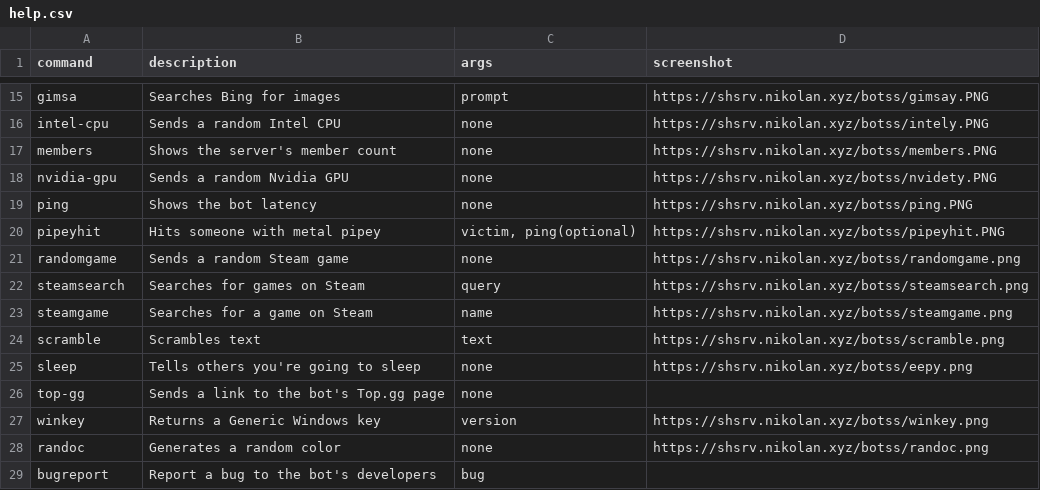
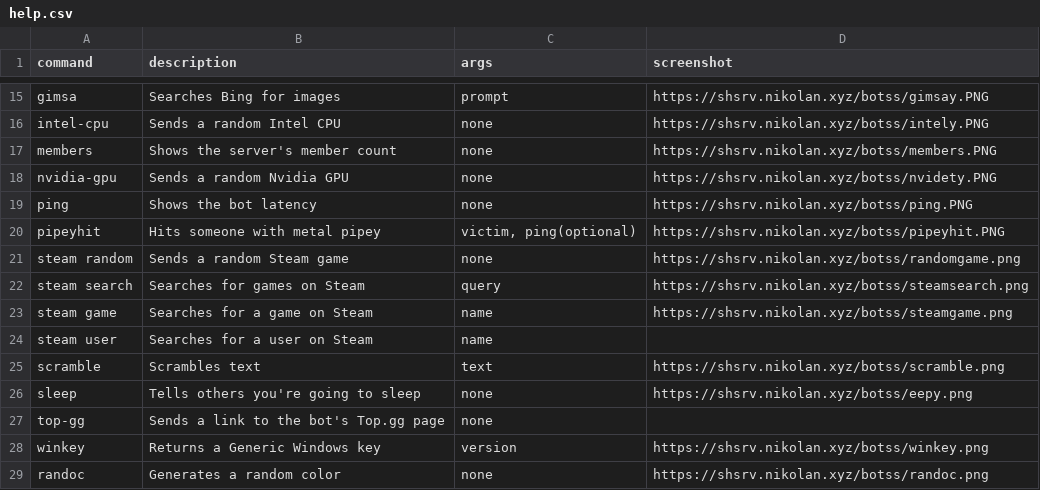
Before and after one commit to nikolan123/nikolans-robot-rewrite, a CSV file: data/help.csv, drawn as a sheet; only a part is shown, gaps mark what is left out; the shorter side is filled out with more unchanged rows.

Commit message:
/cpu improvements and updated help

```diff
--- a/data/help.csv
+++ b/data/help.csv
@@ -20,5 +20,6 @@
 "pipeyhit","Hits someone with metal pipey","victim, ping(optional)","https://shsrv.nikolan.xyz/botss/pipeyhit.PNG"
-"randomgame","Sends a random Steam game","none","https://shsrv.nikolan.xyz/botss/randomgame.png"
-"steamsearch","Searches for games on Steam","query","https://shsrv.nikolan.xyz/botss/steamsearch.png"
-"steamgame","Searches for a game on Steam","name","https://shsrv.nikolan.xyz/botss/steamgame.png"
+"steam random","Sends a random Steam game","none","https://shsrv.nikolan.xyz/botss/randomgame.png"
+"steam search","Searches for games on Steam","query","https://shsrv.nikolan.xyz/botss/steamsearch.png"
+"steam game","Searches for a game on Steam","name","https://shsrv.nikolan.xyz/botss/steamgame.png"
+"steam user","Searches for a user on Steam","name",""
 "scramble","Scrambles text","text","https://shsrv.nikolan.xyz/botss/scramble.png"
```
Also changed, not shown: 1 other file.
